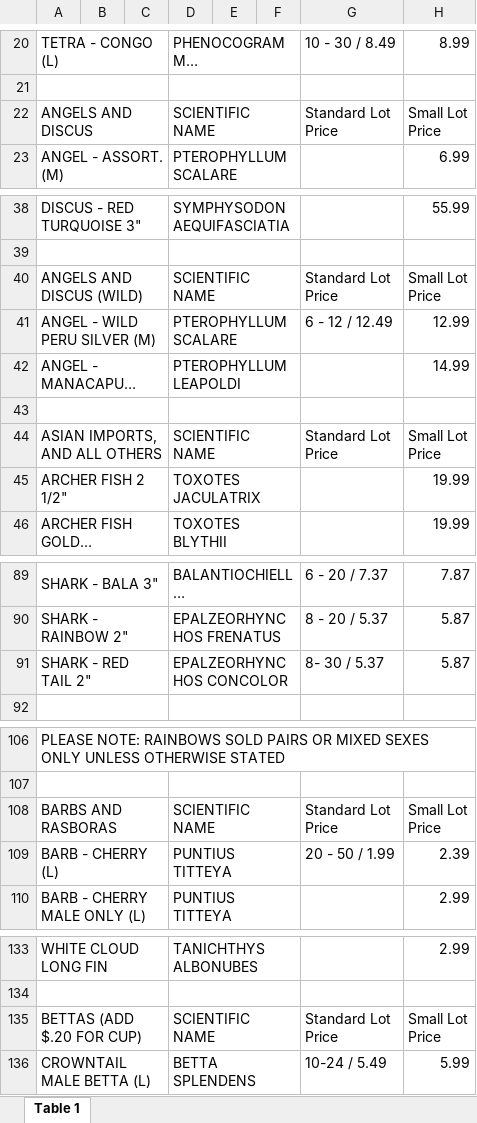
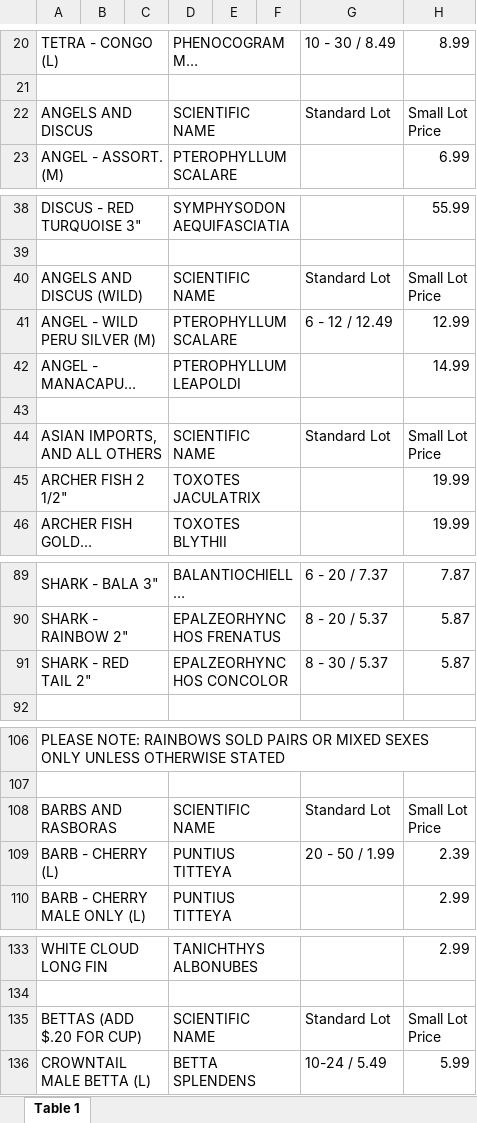
Before and after one commit to gevoglanyan/iAqua, an Excel workbook: public/documents/iAqua Aquatics Fish.xlsx, sheet Table 1, drawn as a sheet; only a part is shown, gaps mark what is left out; long unchanged cells end in …; values as stored, in another font and other column widths than the file's, no cell formats; charts and pictures not drawn; ↵ is a line break in a cell; the diff covers the shown part only; the diff names each change by its address in the sheet, - before the commit and + after, or states it on an @@ line.

```diff
--- a/public/documents/iAqua Aquatics Fish.xlsx (sheet Table 1)
+++ b/public/documents/iAqua Aquatics Fish.xlsx (sheet Table 1)
-G22: Standard Lot ↵ Price
+G22: Standard Lot
-G40: Standard Lot ↵ Price
+G40: Standard Lot
-G44: Standard Lot ↵ Price
+G44: Standard Lot
-G91: 8- 30 / 5.37
+G91: 8 - 30 / 5.37
-G108: Standard Lot ↵ Price
+G108: Standard Lot
-G135: Standard Lot ↵ Price
+G135: Standard Lot
```
Also changed, not shown: 31 edited cells elsewhere in this sheet, cell formats, 1 other file.
